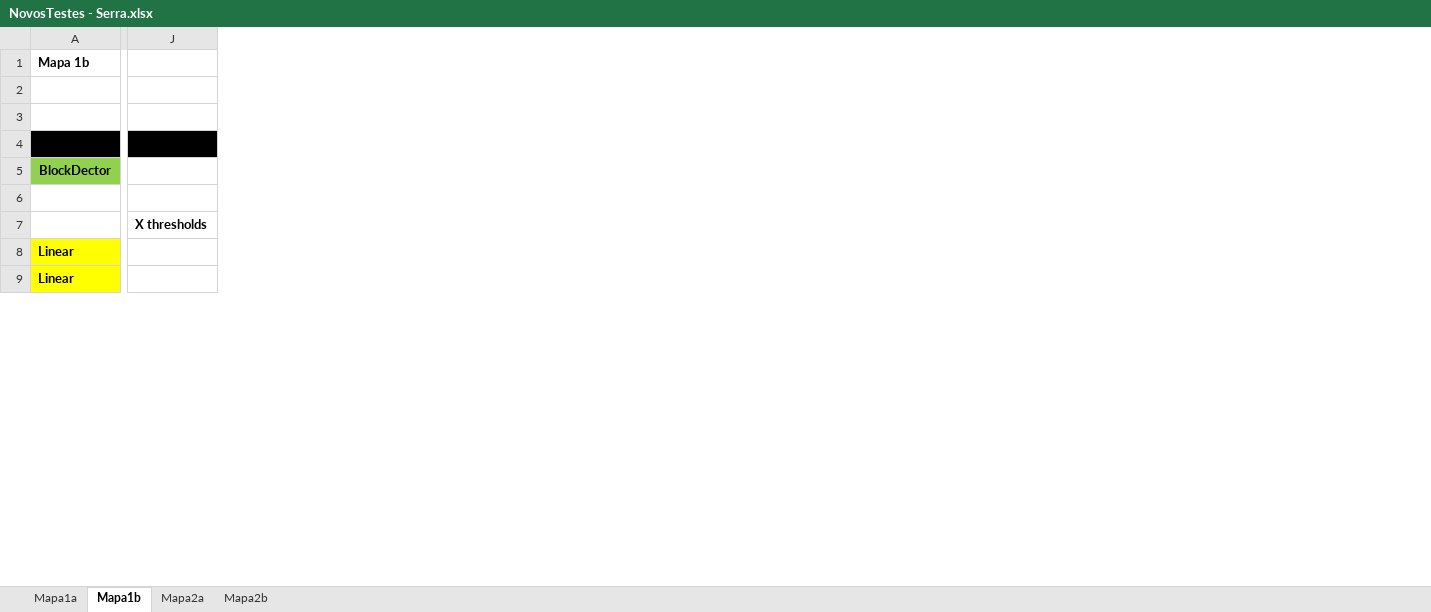
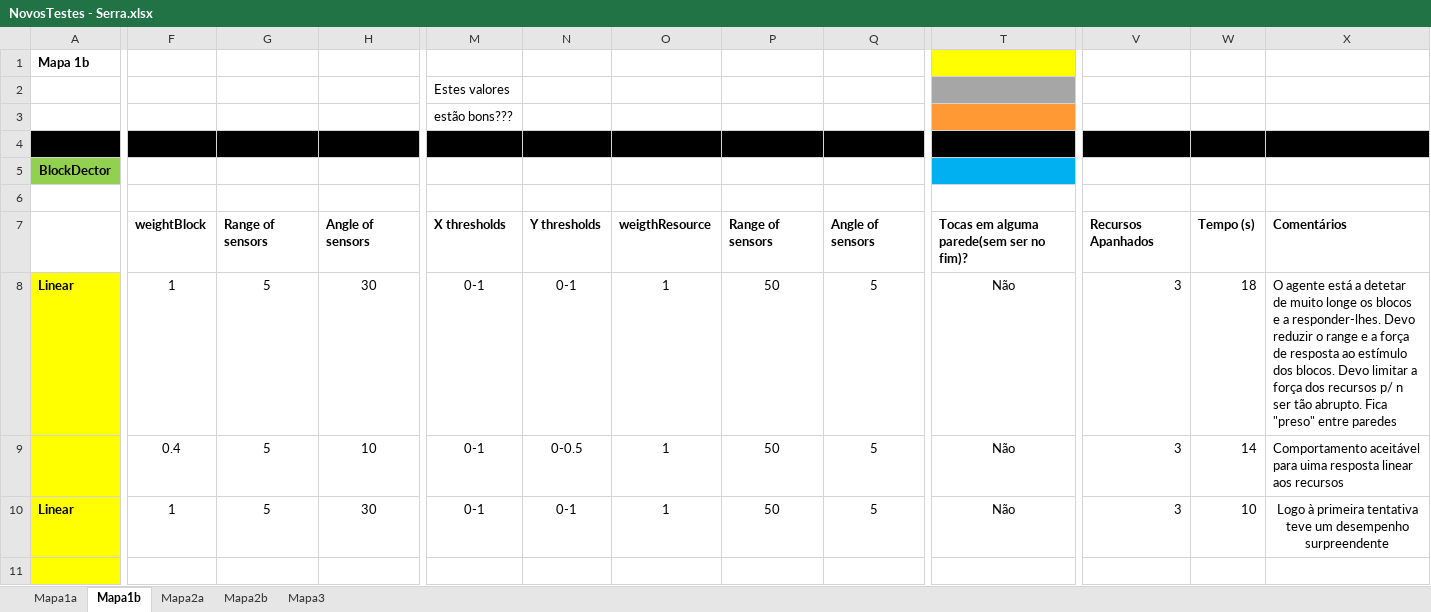
Before and after one commit to amserra/University-Introduction_to_AI, an Excel workbook: NovosTestes - Serra.xlsx, sheet Mapa1b, drawn as a sheet; only a part is shown, gaps mark what is left out; values as stored, in another font and other column widths than the file's, no borders; removed rows and columns are numbered as before the commit, all else as after; rows hold the shown columns only; the diff covers the shown part only; the diff names each change by its address in the sheet, - before the commit and + after, or states it on an @@ line.

```diff
--- a/NovosTestes - Serra.xlsx (sheet Mapa1b)
+++ b/NovosTestes - Serra.xlsx (sheet Mapa1b)
+sheet tab: Mapa3
+column F, rows 7-8: weightBlock | 1; row 10: 1
+column G, rows 7-8: Range of sensors | 5; row 10: 5
+column H, rows 7-8: Angle of sensors | 30; row 10: 30
-column J, row 7: X thresholds
+column M, rows 7-8: X thresholds | 0-1; row 10: 0-1
+column N, rows 7-8: Y thresholds | 0-1; row 10: 0-1
+column O, rows 7-8: weigthResource | 1; row 10: 1
+column P, rows 7-8: Range of sensors | 50; row 10: 50
+column Q, rows 7-8: Angle of sensors | 5; row 10: 5
+column T, rows 7-8: Tocas em alguma parede(sem ser no fim)? | Não; row 10: Não
+column V, rows 7-8: Recursos Apanhados | 3; row 10: 3
+column W, rows 7-8: Tempo (s) | 18; row 10: 10
+column X, rows 7-8: Comentários | O agente está a detetar de muito longe os blocos e a responder-lhes. Devo reduzir o range e a força de resposta ao estímulo dos blocos. Devo limitar a força dos recursos p/ n ser tão abrupto. Fica "preso" entre paredes; row 10: Logo à primeira tentativa teve um desempenho surpreendente
-row 2: (empty)
-row 3: (empty)
+row 2:  |  |  |  | Estes valores
+row 3:  |  |  |  | estão bons???
+row 9:  | 0.4 | 5 | 10 | 0-1 | 0-0.5 | 1 | 50 | 5 | Não | 3 | 14 | Comportamento aceitável para uima resposta linear aos recursos
+row 11: (empty)
```
Also changed, not shown: 8 added rows, 3 removed columns, 40 edited cells and cell formats elsewhere in this sheet, sheet Mapa1a, sheet Mapa2b.
